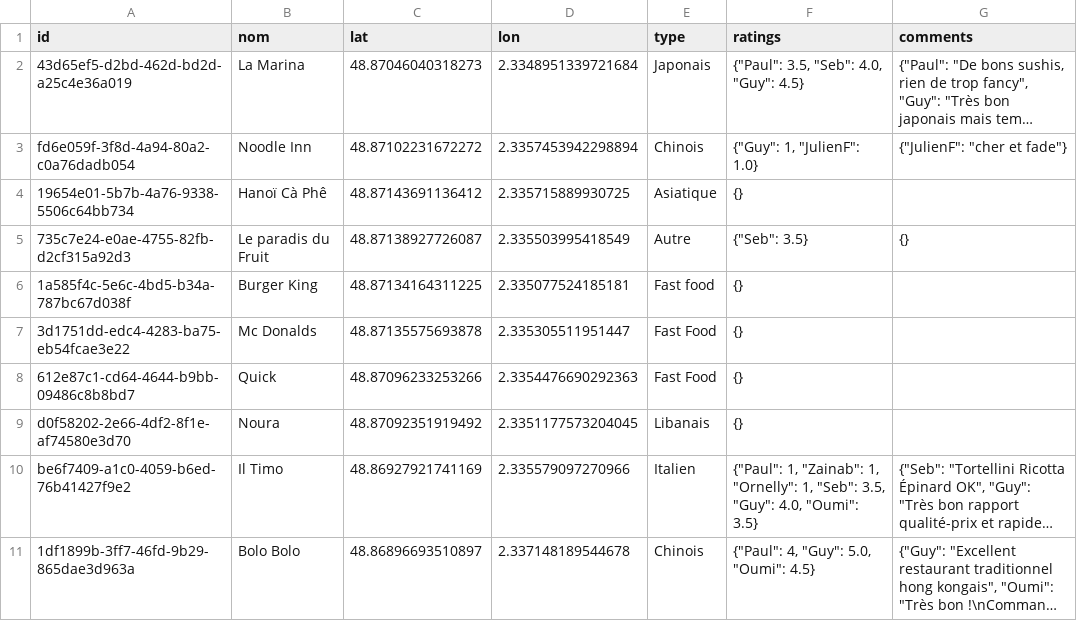
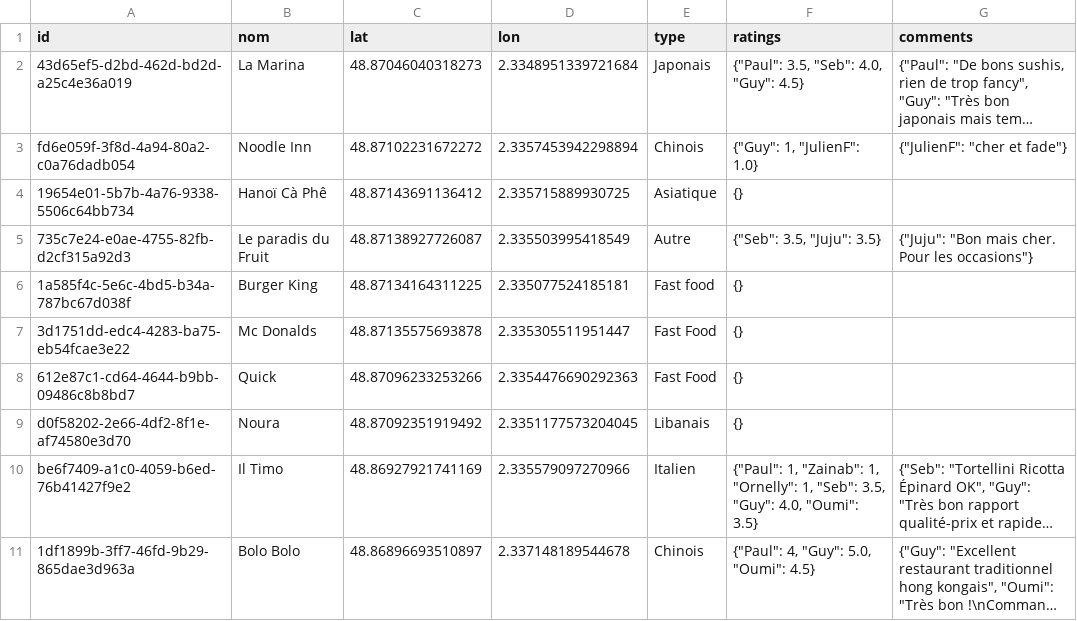
Before and after one commit to Xuoner/cartedejeuners, a CSV file: restaurants.csv, drawn as a sheet; only a part is shown; long unchanged cells end in ….

Commit message:
Note/commentaire ajouté pour Le paradis du Fruit

```diff
--- a/restaurants.csv
+++ b/restaurants.csv
@@ -4,3 +4,3 @@ fd6e059f-3f8d-4a94-80a2-c0a76dadb054,Noodle Inn,48.87102231672272,2.335745394229
 19654e01-5b7b-4a76-9338-5506c64bb734,Hanoï Cà Phê,48.87143691136412,2.335715889930725,Asiatique,{},
-735c7e24-e0ae-4755-82fb-d2cf315a92d3,Le paradis du Fruit,48.87138927726087,2.335503995418549,Autre,"{""Seb"": 3.5}",{}
+735c7e24-e0ae-4755-82fb-d2cf315a92d3,Le paradis du Fruit,48.87138927726087,2.335503995418549,Autre,"{""Seb"": 3.5, ""Juju"": 3.5}","{""Juju"": ""Bon mais cher. Pour les occasions""}"
 1a585f4c-5e6c-4bd5-b34a-787bc67d038f,Burger King,48.87134164311225,2.335077524185181,Fast food,{},
```
